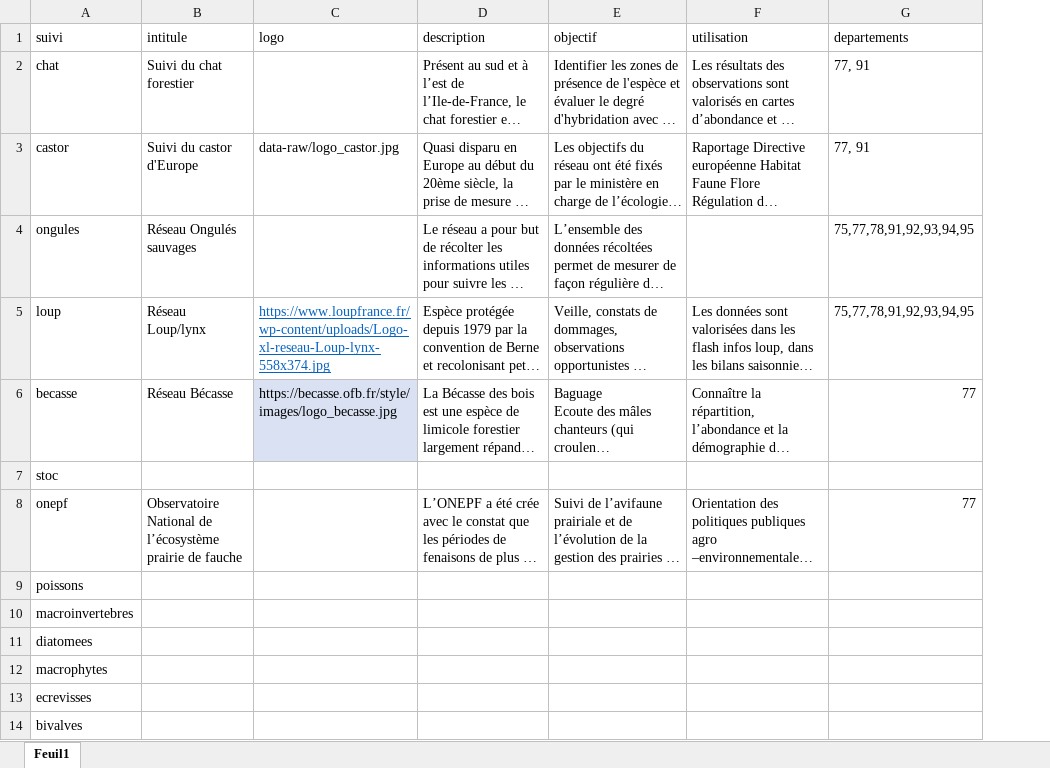
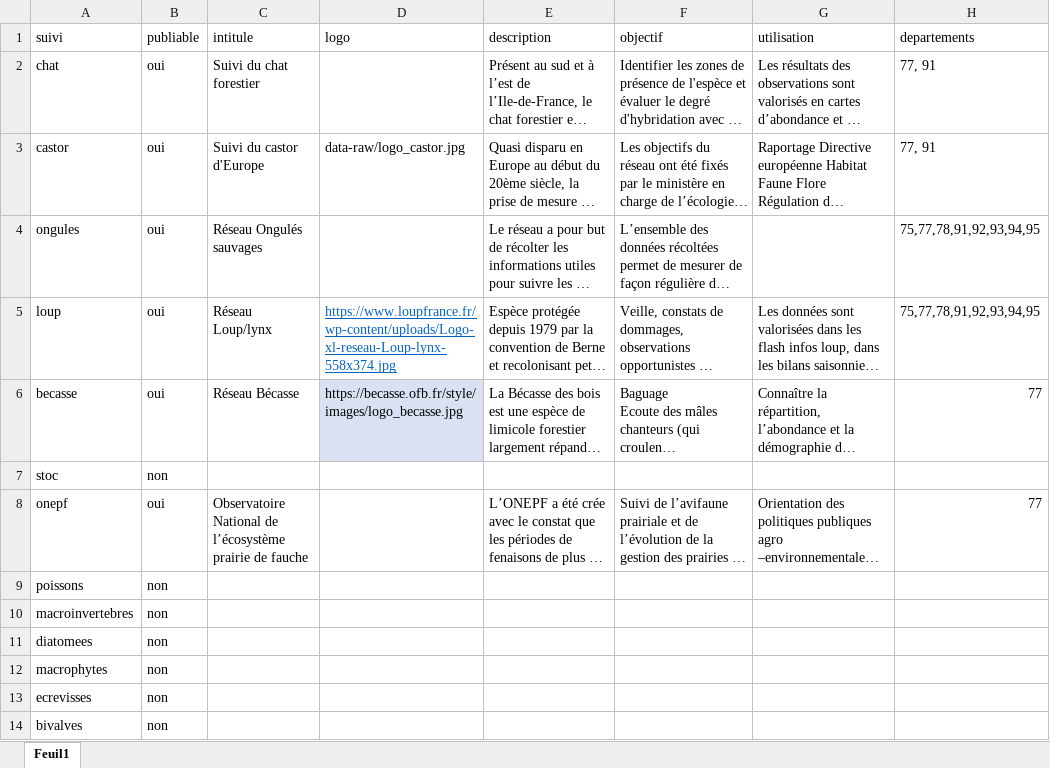
Before and after one commit to OFB-IdF/src_idf, an Excel workbook: data-raw/metadata.xlsx, sheet Feuil1, drawn as a sheet; only a part is shown; long unchanged cells end in …; values as stored, in another font and other column widths than the file's, no borders; table styles not drawn; the diff names each change by its address in the sheet, - before the commit and + after, or states it on an @@ line.

Commit message:
gestion des suivis intégrés dans les métadonnées

```diff
--- a/data-raw/metadata.xlsx (sheet Feuil1)
+++ b/data-raw/metadata.xlsx (sheet Feuil1)
+column B (publiable), rows 2-14: oui | oui | oui | oui | oui | non | oui | non | non | non | non | non | non
```
Also changed, not shown: 3 other files.
